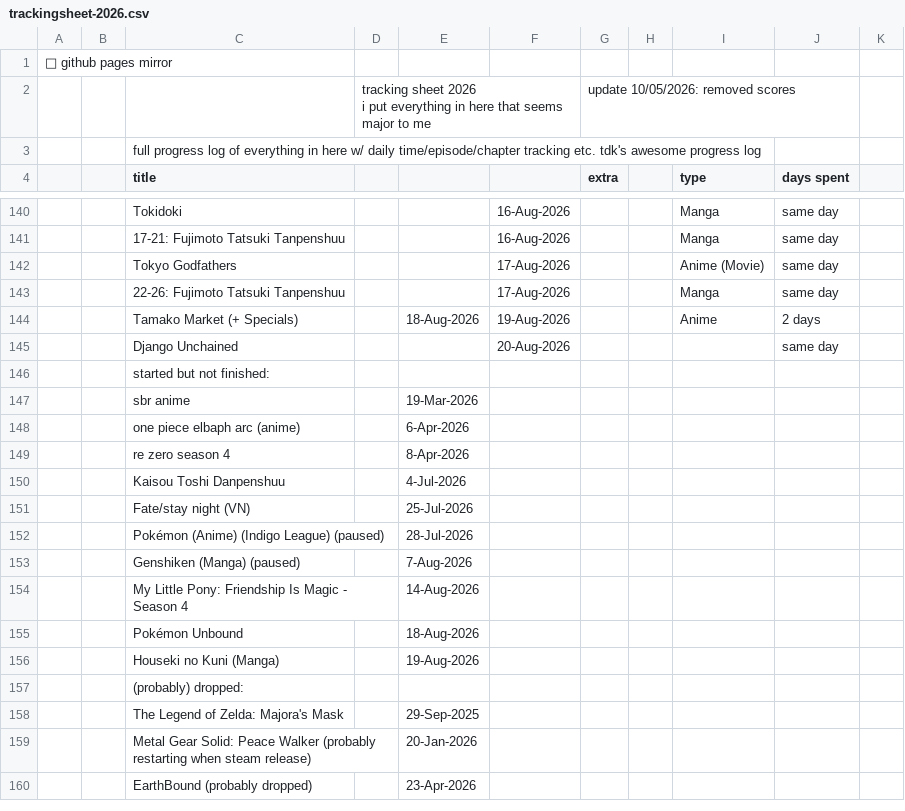
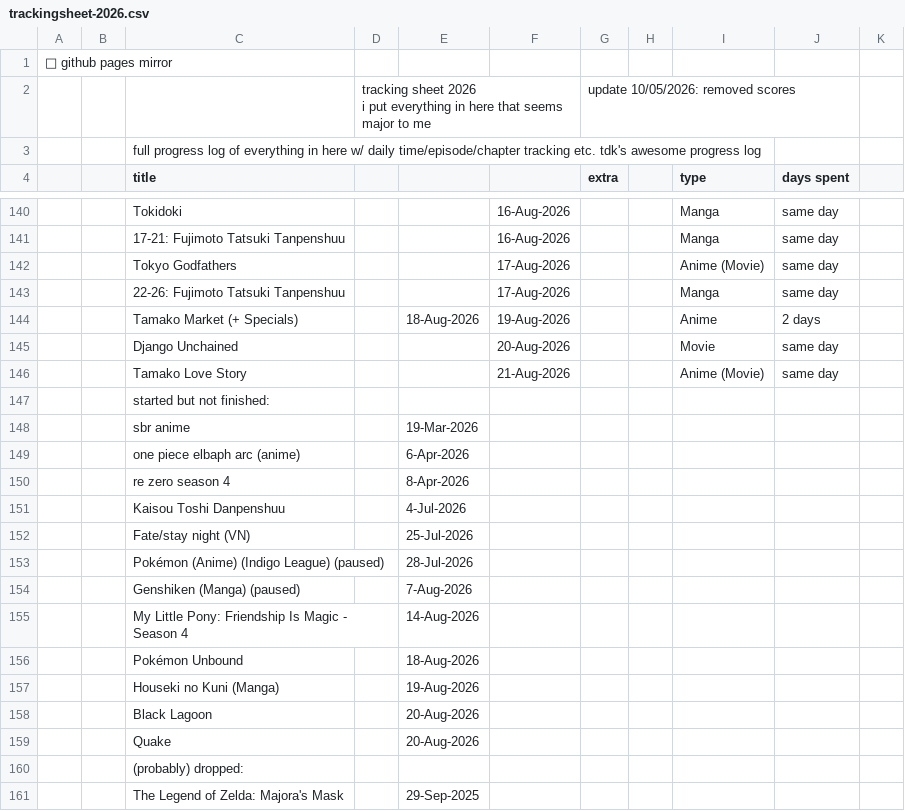
Before and after one commit to tdkumon/Zackenbarsch-Backup, a CSV file: trackingsheet-2026.csv, drawn as a sheet; only a part is shown, gaps mark what is left out; the shorter side is filled out with more unchanged rows; the diff names each change by its address in the sheet, - before the commit and + after, or states it on an @@ line.

```diff
--- a/trackingsheet-2026.csv
+++ b/trackingsheet-2026.csv
-I145 (type): (empty)
+I145 (type): Movie
+row 146:  |  | Tamako Love Story |  |  | 21-Aug-2026 |  |  | Anime (Movie) | same day
+row 158:  |  | Black Lagoon |  | 20-Aug-2026
+row 159:  |  | Quake |  | 20-Aug-2026
```
Also changed, not shown: 1 other file.
